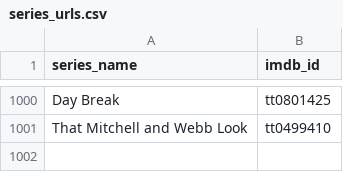
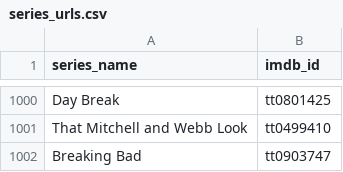
Before and after one commit to nazareno/imdb-series, a CSV file: series_urls.csv, drawn as a sheet; only a part is shown, gaps mark what is left out.

Commit message:
Adiciona Breaking Bad nos dados

```diff
--- a/series_urls.csv
+++ b/series_urls.csv
@@ -1001 +1001,2 @@ Day Break,tt0801425
 That Mitchell and Webb Look,tt0499410
+Breaking Bad, tt0903747
```
